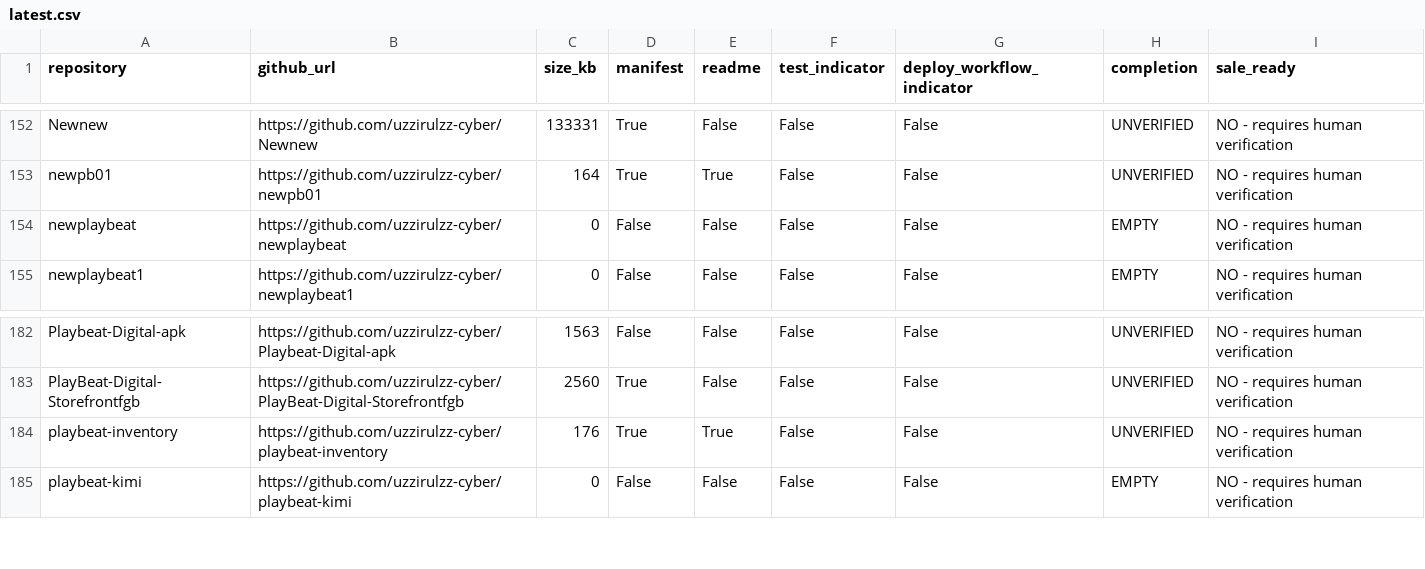
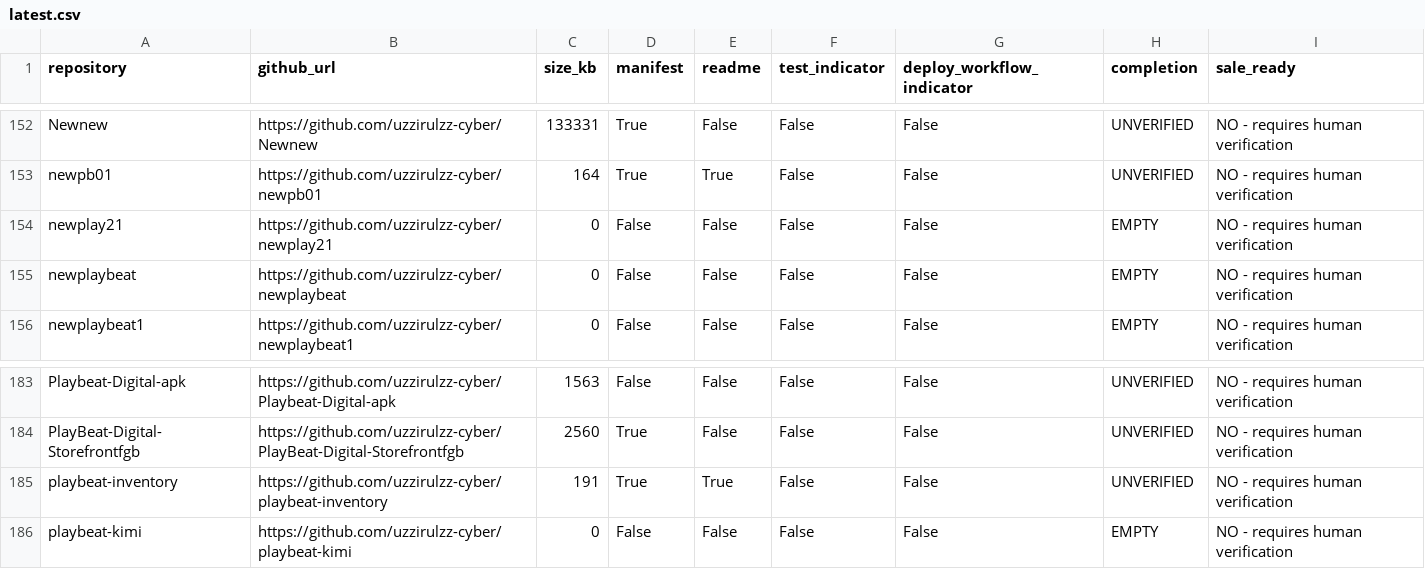
Before and after one commit to uzzirulzz-cyber/playbeat-inventory, a CSV file: reports/latest.csv, drawn as a sheet; only a part is shown, gaps mark what is left out.

```diff
--- a/reports/latest.csv
+++ b/reports/latest.csv
@@ -153,2 +153,3 @@ Newnew,https://github.com/uzzirulzz-cyber/Newnew,133331,True,False,False,False,U
 newpb01,https://github.com/uzzirulzz-cyber/newpb01,164,True,True,False,False,UNVERIFIED,NO - requires human verification
+newplay21,https://github.com/uzzirulzz-cyber/newplay21,0,False,False,False,False,EMPTY,NO - requires human verification
 newplaybeat,https://github.com/uzzirulzz-cyber/newplaybeat,0,False,False,False,False,EMPTY,NO - requires human verification
@@ -183,3 +184,3 @@ Playbeat-Digital-apk,https://github.com/uzzirulzz-cyber/Playbeat-Digital-apk,156
 PlayBeat-Digital-Storefrontfgb,https://github.com/uzzirulzz-cyber/PlayBeat-Digital-Storefrontfgb,2560,True,False,False,False,UNVERIFIED,NO - requires human verification
-playbeat-inventory,https://github.com/uzzirulzz-cyber/playbeat-inventory,176,True,True,False,False,UNVERIFIED,NO - requires human verification
+playbeat-inventory,https://github.com/uzzirulzz-cyber/playbeat-inventory,191,True,True,False,False,UNVERIFIED,NO - requires human verification
 playbeat-kimi,https://github.com/uzzirulzz-cyber/playbeat-kimi,0,False,False,False,False,EMPTY,NO - requires human verification
```
Also changed, not shown: 1 other file.
